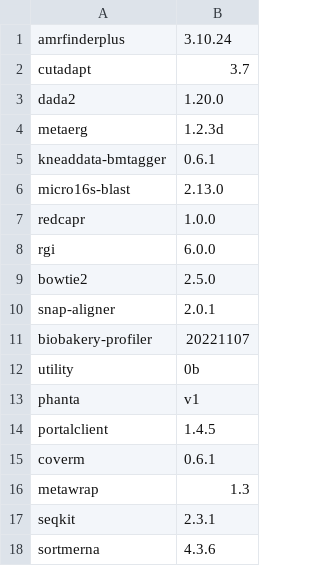
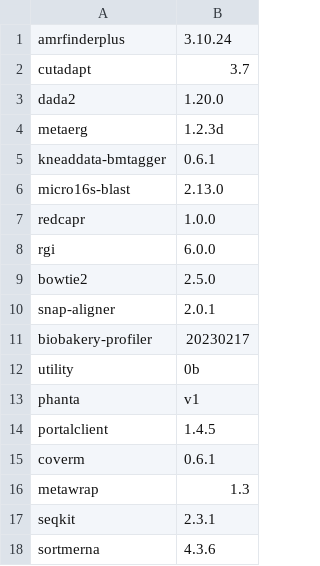
Before and after one commit to vdblab/dockerfiles, a CSV file: build_manifest.csv, drawn as a sheet.

```diff
--- a/build_manifest.csv
+++ b/build_manifest.csv
@@ -10,3 +10,3 @@ bowtie2,2.5.0
 snap-aligner,2.0.1
-biobakery-profiler,20221107
+biobakery-profiler,20230217
 utility,0b
```
Also changed, not shown: 1 other file.
